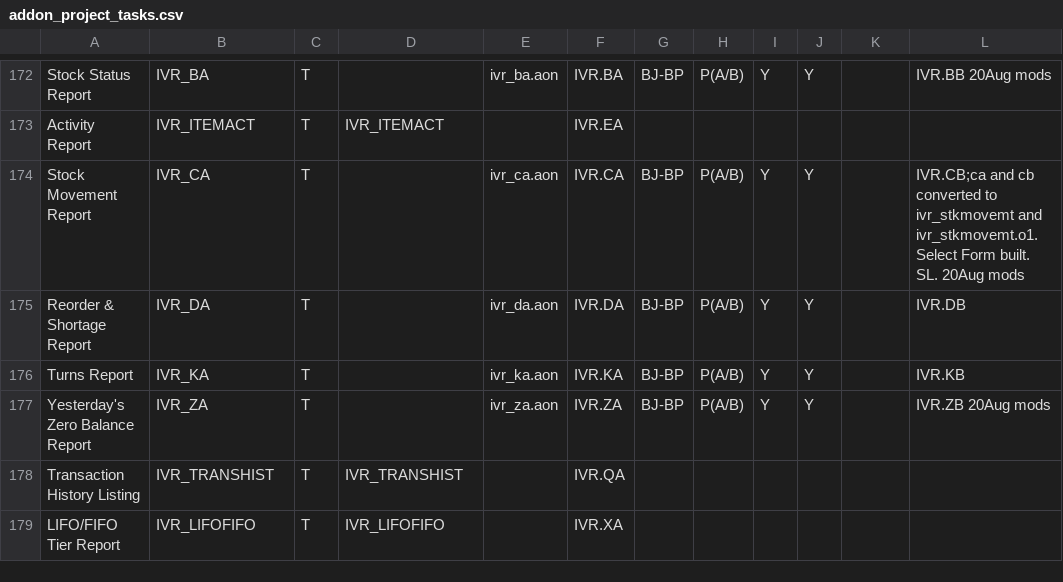
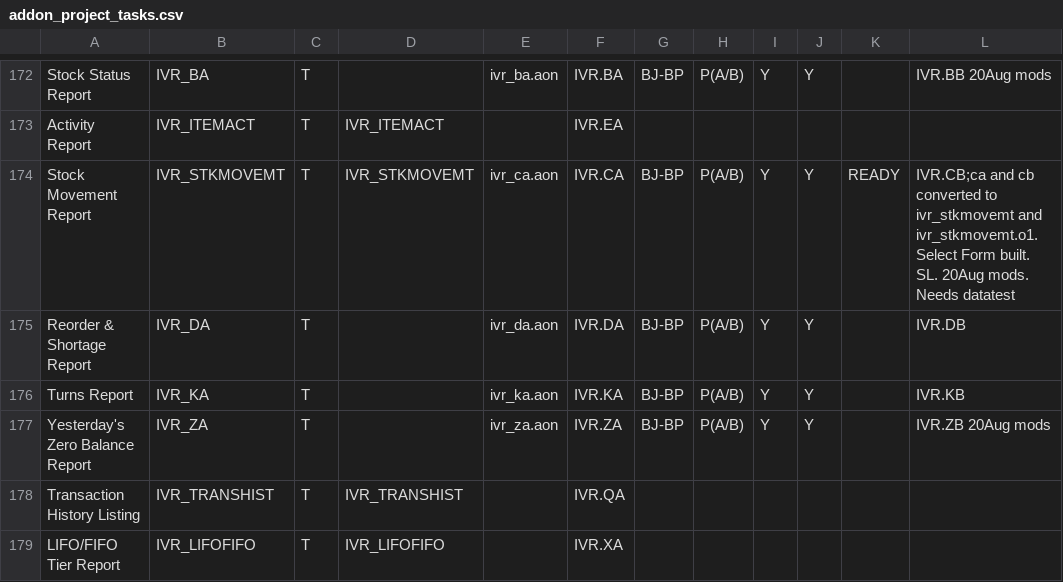
Before and after one commit to nmlynx/AddonSoftware, a CSV file: docs/addon_project_tasks.csv, drawn as a sheet; only a part is shown, gaps mark what is left out; the diff names each change by its address in the sheet, - before the commit and + after, or states it on an @@ line.

Commit message:
Bug
ivr_stkmovemt & _o1 ready for doc out.  need data parameters for test output.

```diff
--- a/docs/addon_project_tasks.csv
+++ b/docs/addon_project_tasks.csv
-B174: IVR_CA
+B174: IVR_STKMOVEMT
-D174: (empty)
+D174: IVR_STKMOVEMT
-K174: (empty)
+K174: READY
-L174: …SL. 20Aug mods
+L174: …SL. 20Aug mods. Needs datatest
```
